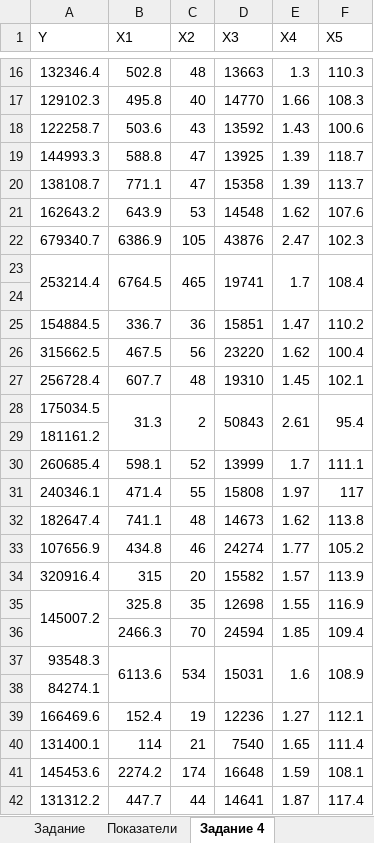
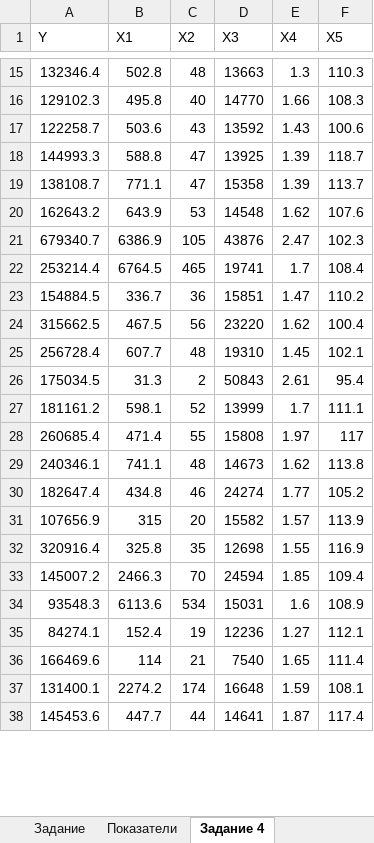
Before and after one commit to keilos1/for-study, an Excel workbook: Iskhodnye.xlsx, sheet Задание 4, drawn as a sheet; only a part is shown, gaps mark what is left out; values as stored, in another font and other column widths than the file's, no cell formats; removed rows and columns are numbered as before the commit, all else as after; the diff covers the shown part only; the diff names each change by its address in the sheet, - before the commit and + after, or states it on an @@ line.

Commit message:
Add files via upload

```diff
--- a/Iskhodnye.xlsx (sheet Задание 4)
+++ b/Iskhodnye.xlsx (sheet Задание 4)
-A23:A24 merged
-B23:B24 merged
-C23:C24 merged
-D23:D24 merged
-E23:E24 merged
-F23:F24 merged
-row 24: (empty)
-B28:B29 merged
-C28:C29 merged
-D28:D29 merged
-E28:E29 merged
-F28:F29 merged
-row 29: 181161.2
-A27 (Y): 260685.4
+A27 (Y): 181161.2
-A28 (Y): 240346.1
+A28 (Y): 260685.4
-A29 (Y): 182647.4
+A29 (Y): 240346.1
-A30 (Y): 107656.9
+A30 (Y): 182647.4
-A31 (Y): 320916.4
+A31 (Y): 107656.9
-A32 (Y): 145007.2
+A32 (Y): 320916.4
-A35:A36 merged
-A33 (Y): (empty)
+A33 (Y): 145007.2
-B37:B38 merged
-C37:C38 merged
-D37:D38 merged
-E37:E38 merged
-F37:F38 merged
-row 38: 84274.1
-A35 (Y): 166469.6
+A35 (Y): 84274.1
-A36 (Y): 131400.1
+A36 (Y): 166469.6
-A37 (Y): 145453.6
+A37 (Y): 131400.1
-A38 (Y): 131312.2
+A38 (Y): 145453.6
```
Also changed, not shown: 3 added rows, 16 removed rows, 232 edited cells and merged cells elsewhere in this sheet, cell formats.
